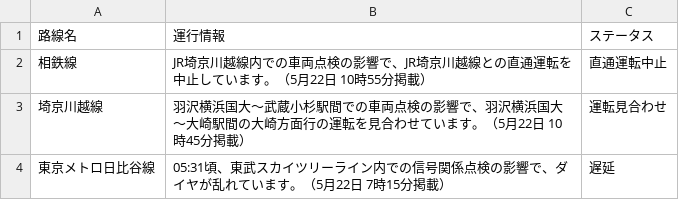
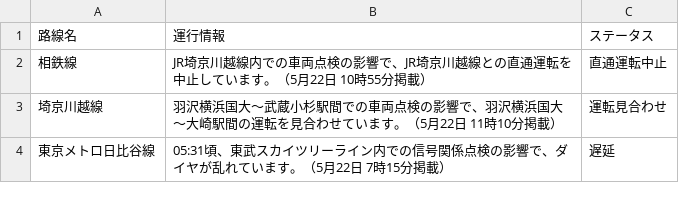
Before and after one commit to TakaoSenrioka/TrainViewHazama, a CSV file: public/result.csv, drawn as a sheet.

Commit message:
Auto update CSV files

```diff
--- a/public/result.csv
+++ b/public/result.csv
@@ -2,3 +2,3 @@
 相鉄線,JR埼京川越線内での車両点検の影響で、JR埼京川越線との直通運転を中止しています。（5月22日 10時55分掲載）,直通運転中止
-埼京川越線,羽沢横浜国大〜武蔵小杉駅間での車両点検の影響で、羽沢横浜国大〜大崎駅間の大崎方面行の運転を見合わせています。（5月22日 10時45分掲載）,運転見合わせ
+埼京川越線,羽沢横浜国大〜武蔵小杉駅間での車両点検の影響で、羽沢横浜国大〜大崎駅間の運転を見合わせています。（5月22日 11時10分掲載）,運転見合わせ
 東京メトロ日比谷線,05:31頃、東武スカイツリーライン内での信号関係点検の影響で、ダイヤが乱れています。（5月22日 7時15分掲載）,遅延
```
